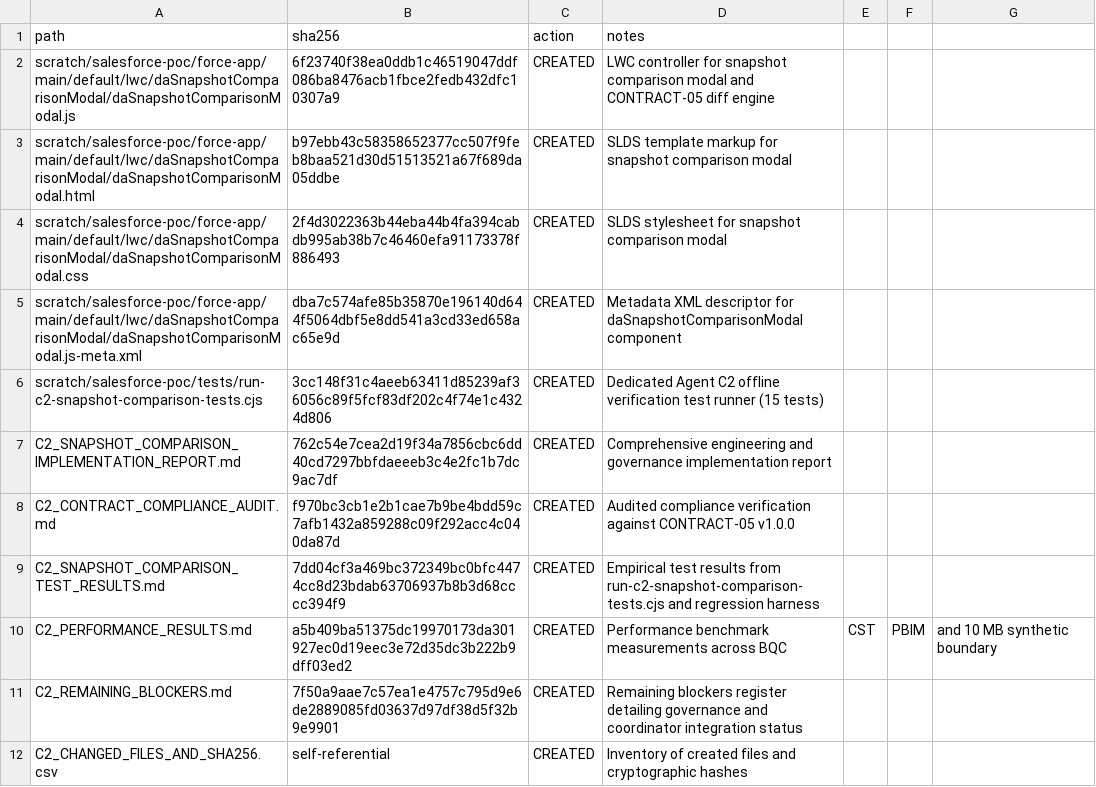
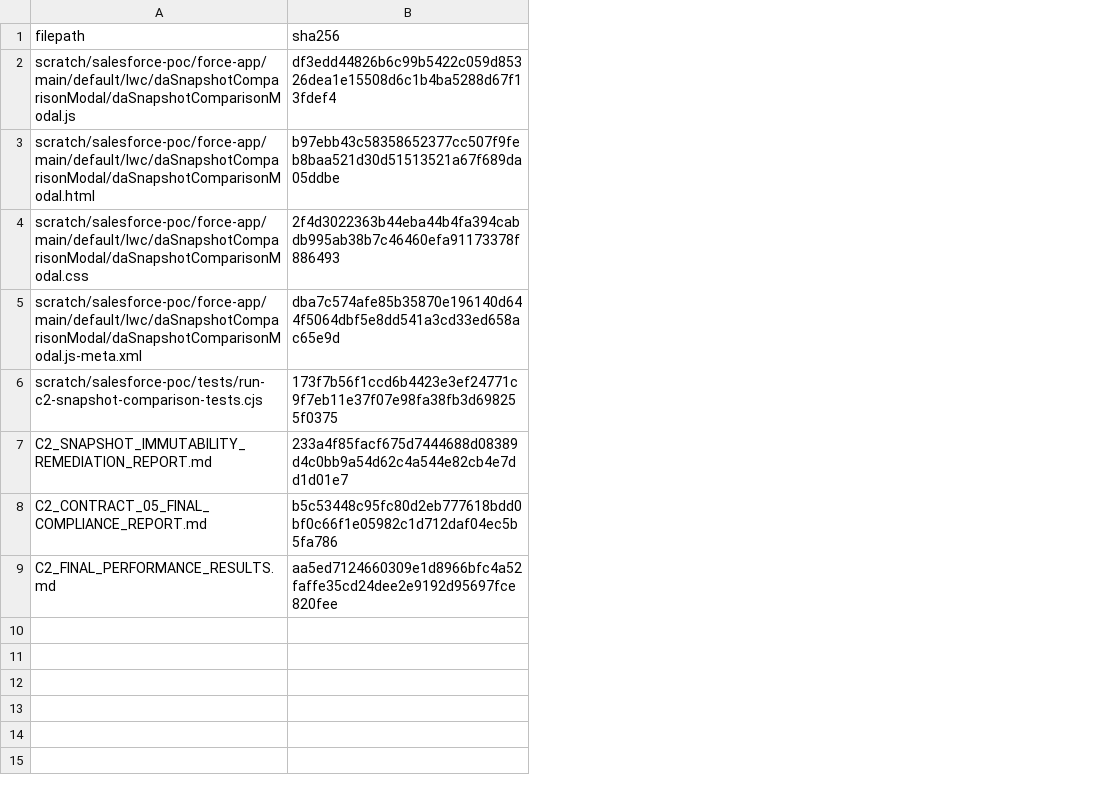
Before and after one commit to Mohseen365/Dep-Ana-SF, a CSV file: C2_CHANGED_FILES_AND_SHA256.csv, drawn as a sheet; removed rows and columns are numbered as before the commit, all else as after; the diff names each change by its address in the sheet, - before the commit and + after, or states it on an @@ line.

```diff
--- a/C2_CHANGED_FILES_AND_SHA256.csv
+++ b/C2_CHANGED_FILES_AND_SHA256.csv
-column C (action), rows 2-6: all CREATED
-column D (notes), rows 2-6: LWC controller for snapshot comparison modal and CONTRACT-05 diff engine | SLDS template markup for snapshot comparison modal | SLDS stylesheet for snapshot comparison modal | Metadata XML descriptor for daSnapshotComparisonModal component | Dedicated Agent C2 offline verification test runner (15 tests)
-column E, empty
-column F, empty
-column G, empty
-A1: path
+A1: filepath
-B2 (sha256): 6f23740f38ea0ddb1c46519047ddf086ba8476acb1fbce2fedb432dfc10307a9
+B2 (sha256): df3edd44826b6c99b5422c059d85326dea1e15508d6c1b4ba5288d67f13fdef4
-B6 (sha256): 3cc148f31c4aeeb63411d85239af36056c89f5fcf83df202c4f74e1c4324d806
+B6 (sha256): 173f7b56f1ccd6b4423e3ef24771c9f7eb11e37f07e98fa38fb3d698255f0375
-row 7: C2_SNAPSHOT_COMPARISON_IMPLEMENTATION_REPORT.md | 762c54e7cea2d19f34a7856cbc6dd40cd7297bbfdaeeeb3c4e2fc1b7dc9ac7df | CREATED | Comprehensive engineering and governance implementation report
-row 8: C2_CONTRACT_COMPLIANCE_AUDIT.md | f970bc3cb1e2b1cae7b9be4bdd59c7afb1432a859288c09f292acc4c040da87d | CREATED | Audited compliance verification against CONTRACT-05 v1.0.0
-row 9: C2_SNAPSHOT_COMPARISON_TEST_RESULTS.md | 7dd04cf3a469bc372349bc0bfc4474cc8d23bdab63706937b8b3d68cccc394f9 | CREATED | Empirical test results from run-c2-snapshot-comparison-tests.cjs and regression harness
-row 10: C2_PERFORMANCE_RESULTS.md | a5b409ba51375dc19970173da301927ec0d19eec3e72d35dc3b222b9dff03ed2 | CREATED | Performance benchmark measurements across BQC | CST | PBIM | and 10 MB synthetic boundary
-row 11: C2_REMAINING_BLOCKERS.md | 7f50a9aae7c57ea1e4757c795d9e6de2889085fd03637d97df38d5f32b9e9901 | CREATED | Remaining blockers register detailing governance and coordinator integration status
-row 12: C2_CHANGED_FILES_AND_SHA256.csv | self-referential | CREATED | Inventory of created files and cryptographic hashes
+row 7: C2_SNAPSHOT_IMMUTABILITY_REMEDIATION_REPORT.md | 233a4f85facf675d7444688d08389d4c0bb9a54d62c4a544e82cb4e7dd1d01e7
+row 8: C2_CONTRACT_05_FINAL_COMPLIANCE_REPORT.md | b5c53448c95fc80d2eb777618bdd0bf0c66f1e05982c1d712daf04ec5b5fa786
+row 9: C2_FINAL_PERFORMANCE_RESULTS.md | aa5ed7124660309e1d8966bfc4a52faffe35cd24dee2e9192d95697fce820fee
```
Also changed, not shown: C3_CHANGED_FILES_AND_SHA256.csv, 18 other files.
